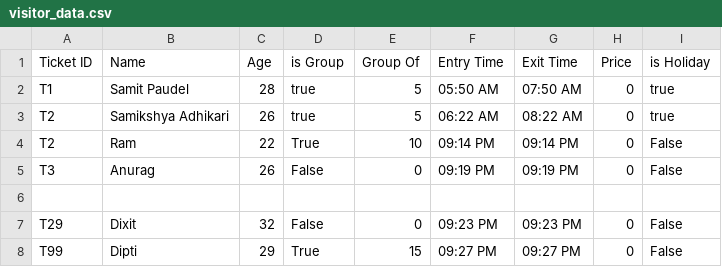
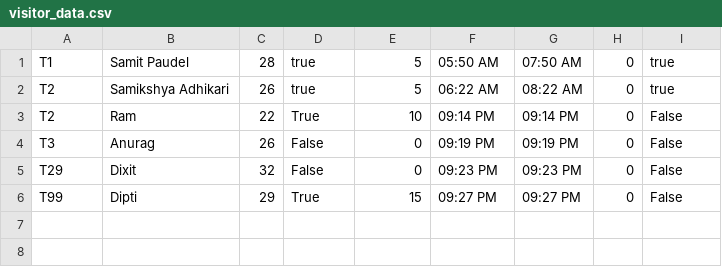
Before and after one commit to Samizen/desktop_application_coursework, a CSV file: WindowsFormsApp1/bin/Debug/visitor_data.csv, drawn as a sheet; the diff names each change by its address in the sheet, - before the commit and + after, or states it on an @@ line.

Commit message:
Implemented showing user entry data from csv file to datagridview

```diff
--- a/WindowsFormsApp1/bin/Debug/visitor_data.csv
+++ b/WindowsFormsApp1/bin/Debug/visitor_data.csv
-row 1: Ticket ID | Name | Age | is Group | Group Of | Entry Time | Exit Time | Price | is Holiday
-row 6: (empty)
```
Also changed, not shown: 8 other files.
